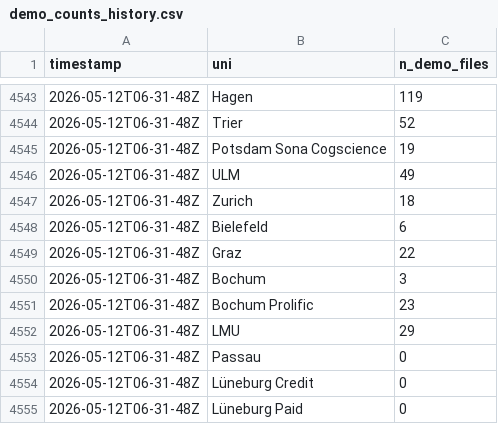
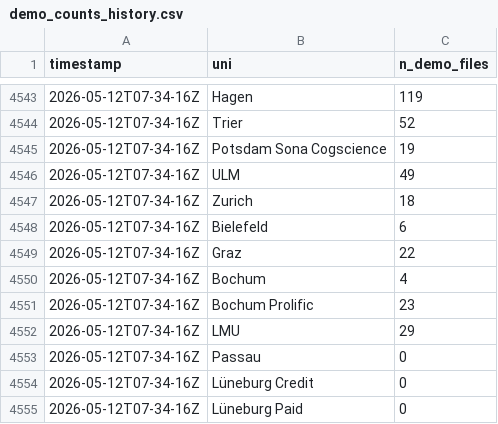
Before and after one commit to schiekiera/German_Lexicon_Multilab_Monitoring, a CSV file: demo_counts_history.csv, drawn as a sheet; only a part is shown, gaps mark what is left out; the diff covers the shown part only.

```diff
--- a/demo_counts_history.csv
+++ b/demo_counts_history.csv
@@ -4543,13 +4543,13 @@ timestamp,uni,n_demo_files
-2026-05-12T06-31-48Z,Hagen,119
-2026-05-12T06-31-48Z,Trier,52
-2026-05-12T06-31-48Z,Potsdam Sona Cogscience,19
-2026-05-12T06-31-48Z,ULM,49
-2026-05-12T06-31-48Z,Zurich,18
-2026-05-12T06-31-48Z,Bielefeld,6
-2026-05-12T06-31-48Z,Graz,22
-2026-05-12T06-31-48Z,Bochum,3
-2026-05-12T06-31-48Z,Bochum Prolific,23
-2026-05-12T06-31-48Z,LMU,29
-2026-05-12T06-31-48Z,Passau,0
-2026-05-12T06-31-48Z,Lüneburg Credit,0
-2026-05-12T06-31-48Z,Lüneburg Paid,0
+2026-05-12T07-34-16Z,Hagen,119
+2026-05-12T07-34-16Z,Trier,52
+2026-05-12T07-34-16Z,Potsdam Sona Cogscience,19
+2026-05-12T07-34-16Z,ULM,49
+2026-05-12T07-34-16Z,Zurich,18
+2026-05-12T07-34-16Z,Bielefeld,6
+2026-05-12T07-34-16Z,Graz,22
+2026-05-12T07-34-16Z,Bochum,4
+2026-05-12T07-34-16Z,Bochum Prolific,23
+2026-05-12T07-34-16Z,LMU,29
+2026-05-12T07-34-16Z,Passau,0
+2026-05-12T07-34-16Z,Lüneburg Credit,0
+2026-05-12T07-34-16Z,Lüneburg Paid,0
```
Also changed, not shown: 27 edited cells elsewhere in this file, demo_counts_latest.csv, 5 other files.
